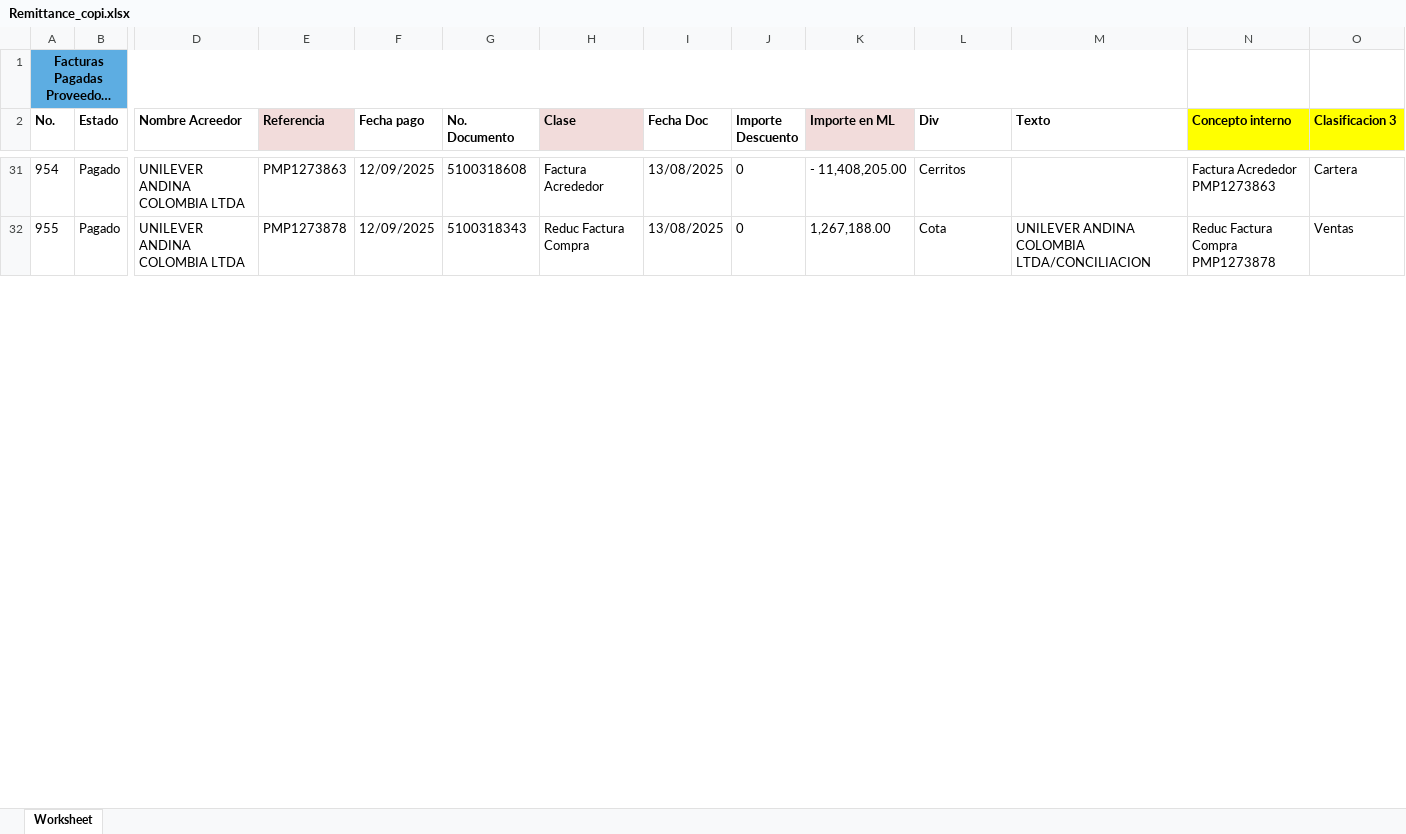
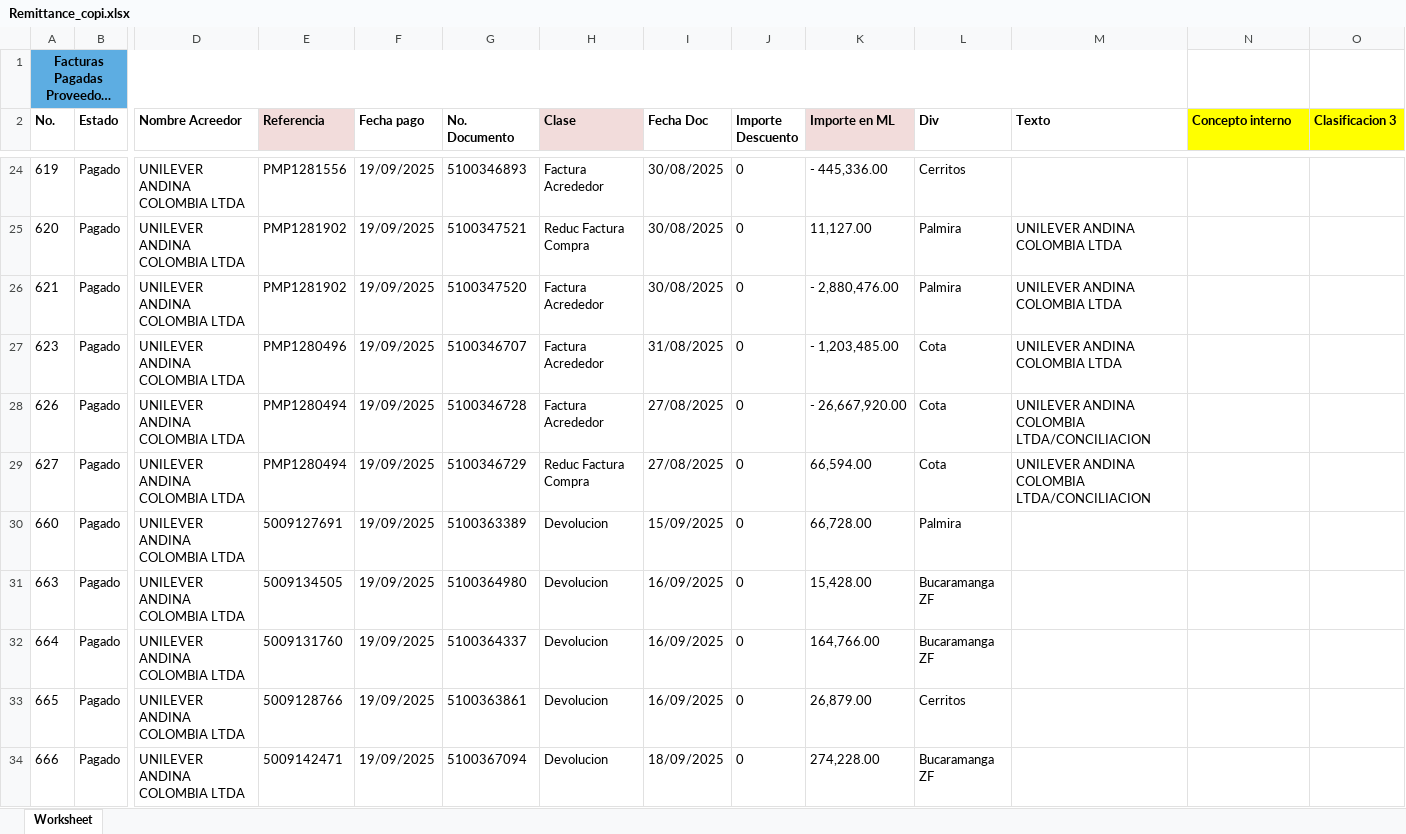
Before and after one commit to svbdatavision/Unilever_Collect_Digital, an Excel workbook: app/Archivos/Remittance/Remittance_copi.xlsx, sheet Worksheet, drawn as a sheet; only a part is shown, gaps mark what is left out; long unchanged cells end in …; values as stored, in another font and other column widths than the file's, no borders; charts and pictures not drawn; addresses are those after the commit; rows hold the shown columns only; the diff covers the shown part only; the diff names each change by its address in the sheet, - before the commit and + after, or states it on an @@ line.

```diff
--- a/app/Archivos/Remittance/Remittance_copi.xlsx (sheet Worksheet)
+++ b/app/Archivos/Remittance/Remittance_copi.xlsx (sheet Worksheet)
-A24 (No.): 954
+A24 (No.): 619
-E24 (Referencia): PMP1273863
+E24 (Referencia): PMP1281556
-F24 (Fecha pago): 12/09/2025
+F24 (Fecha pago): 19/09/2025
-G24 (No. Documento): 5100318608
+G24 (No. Documento): 5100346893
-I24 (Fecha Doc): 13/08/2025
+I24 (Fecha Doc): 30/08/2025
-K24 (Importe en ML): - 11,408,205.00
+K24 (Importe en ML): - 445,336.00
-N24 (Concepto interno): Factura Acrededor PMP1273863
+N24 (Concepto interno): (empty)
-O24 (Clasificacion 3): Cartera
+O24 (Clasificacion 3): (empty)
+row 25: 620 | Pagado | UNILEVER ANDINA COLOMBIA LTDA | PMP1281902 | 19/09/2025 | 5100347521 | Reduc Factura Compra | 30/08/2025 | 0 | 11,127.00 | Palmira | UNILEVER ANDINA COLOMBIA LTDA
+row 26: 621 | Pagado | UNILEVER ANDINA COLOMBIA LTDA | PMP1281902 | 19/09/2025 | 5100347520 | Factura Acrededor | 30/08/2025 | 0 | - 2,880,476.00 | Palmira | UNILEVER ANDINA COLOMBIA LTDA
+row 27: 623 | Pagado | UNILEVER ANDINA COLOMBIA LTDA | PMP1280496 | 19/09/2025 | 5100346707 | Factura Acrededor | 31/08/2025 | 0 | - 1,203,485.00 | Cota | UNILEVER ANDINA COLOMBIA LTDA
+row 28: 626 | Pagado | UNILEVER ANDINA COLOMBIA LTDA | PMP1280494 | 19/09/2025 | 5100346728 | Factura Acrededor | 27/08/2025 | 0 | - 26,667,920.00 | Cota | UNILEVER ANDINA COLOMBIA LTDA/CONCILIACION
-A29 (No.): 955
+A29 (No.): 627
-E29 (Referencia): PMP1273878
+E29 (Referencia): PMP1280494
-F29 (Fecha pago): 12/09/2025
+F29 (Fecha pago): 19/09/2025
-G29 (No. Documento): 5100318343
+G29 (No. Documento): 5100346729
-I29 (Fecha Doc): 13/08/2025
+I29 (Fecha Doc): 27/08/2025
-K29 (Importe en ML): 1,267,188.00
+K29 (Importe en ML): 66,594.00
-N29 (Concepto interno): Reduc Factura Compra PMP1273878
+N29 (Concepto interno): (empty)
-O29 (Clasificacion 3): Ventas
+O29 (Clasificacion 3): (empty)
+row 30: 660 | Pagado | UNILEVER ANDINA COLOMBIA LTDA | 5009127691 | 19/09/2025 | 5100363389 | Devolucion | 15/09/2025 | 0 | 66,728.00 | Palmira
+row 31: 663 | Pagado | UNILEVER ANDINA COLOMBIA LTDA | 5009134505 | 19/09/2025 | 5100364980 | Devolucion | 16/09/2025 | 0 | 15,428.00 | Bucaramanga ZF
+row 32: 664 | Pagado | UNILEVER ANDINA COLOMBIA LTDA | 5009131760 | 19/09/2025 | 5100364337 | Devolucion | 16/09/2025 | 0 | 164,766.00 | Bucaramanga ZF
+row 33: 665 | Pagado | UNILEVER ANDINA COLOMBIA LTDA | 5009128766 | 19/09/2025 | 5100363861 | Devolucion | 16/09/2025 | 0 | 26,879.00 | Cerritos
+row 34: 666 | Pagado | UNILEVER ANDINA COLOMBIA LTDA | 5009142471 | 19/09/2025 | 5100367094 | Devolucion | 18/09/2025 | 0 | 274,228.00 | Bucaramanga ZF
```
Also changed, not shown: 54 added rows, 50 removed rows and 132 edited cells elsewhere in this sheet, app/Archivos/Template/Template_HRC_copi.xlsx.
